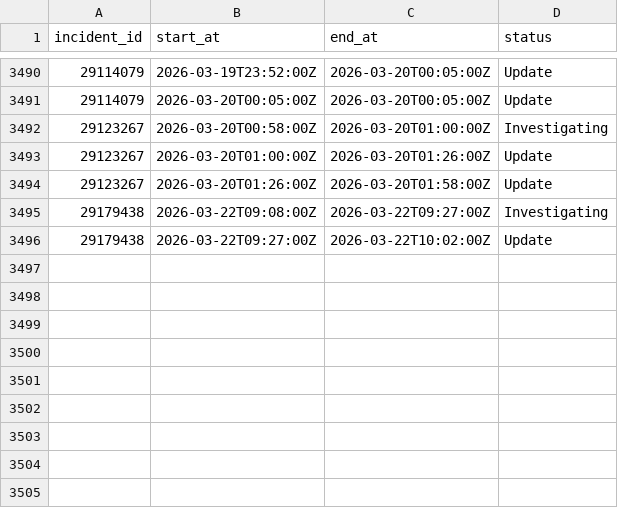
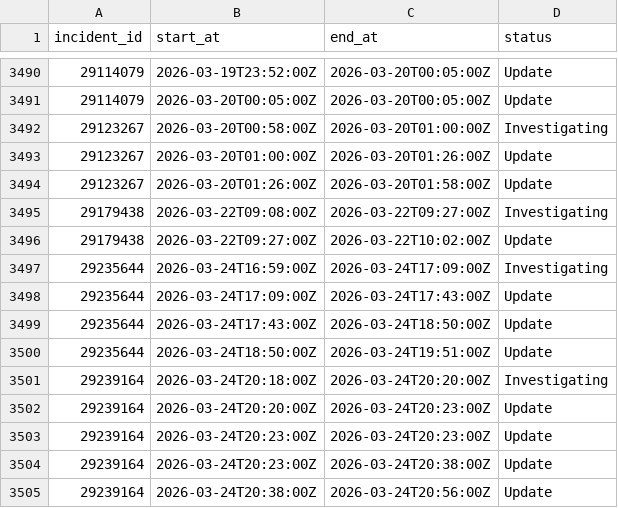
Before and after one commit to mrshu/github-statuses, a CSV file: parsed/segments.csv, drawn as a sheet; only a part is shown, gaps mark what is left out.

```diff
--- a/parsed/segments.csv
+++ b/parsed/segments.csv
@@ -3496 +3496,10 @@ incident_id,start_at,end_at,status
 29179438,2026-03-22T09:27:00Z,2026-03-22T10:02:00Z,Update
+29235644,2026-03-24T16:59:00Z,2026-03-24T17:09:00Z,Investigating
+29235644,2026-03-24T17:09:00Z,2026-03-24T17:43:00Z,Update
+29235644,2026-03-24T17:43:00Z,2026-03-24T18:50:00Z,Update
+29235644,2026-03-24T18:50:00Z,2026-03-24T19:51:00Z,Update
+29239164,2026-03-24T20:18:00Z,2026-03-24T20:20:00Z,Investigating
+29239164,2026-03-24T20:20:00Z,2026-03-24T20:23:00Z,Update
+29239164,2026-03-24T20:23:00Z,2026-03-24T20:23:00Z,Update
+29239164,2026-03-24T20:23:00Z,2026-03-24T20:38:00Z,Update
+29239164,2026-03-24T20:38:00Z,2026-03-24T20:56:00Z,Update
```
Also changed, not shown: parsed/downtime_windows.csv, 1 other file.
